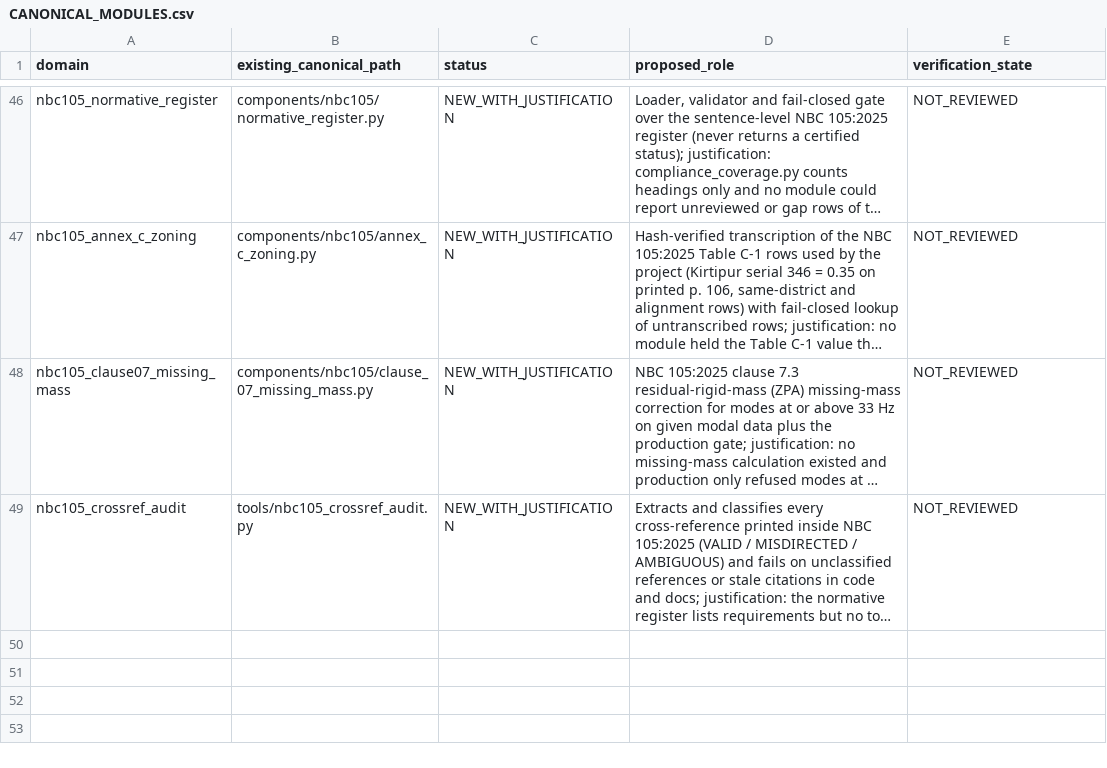
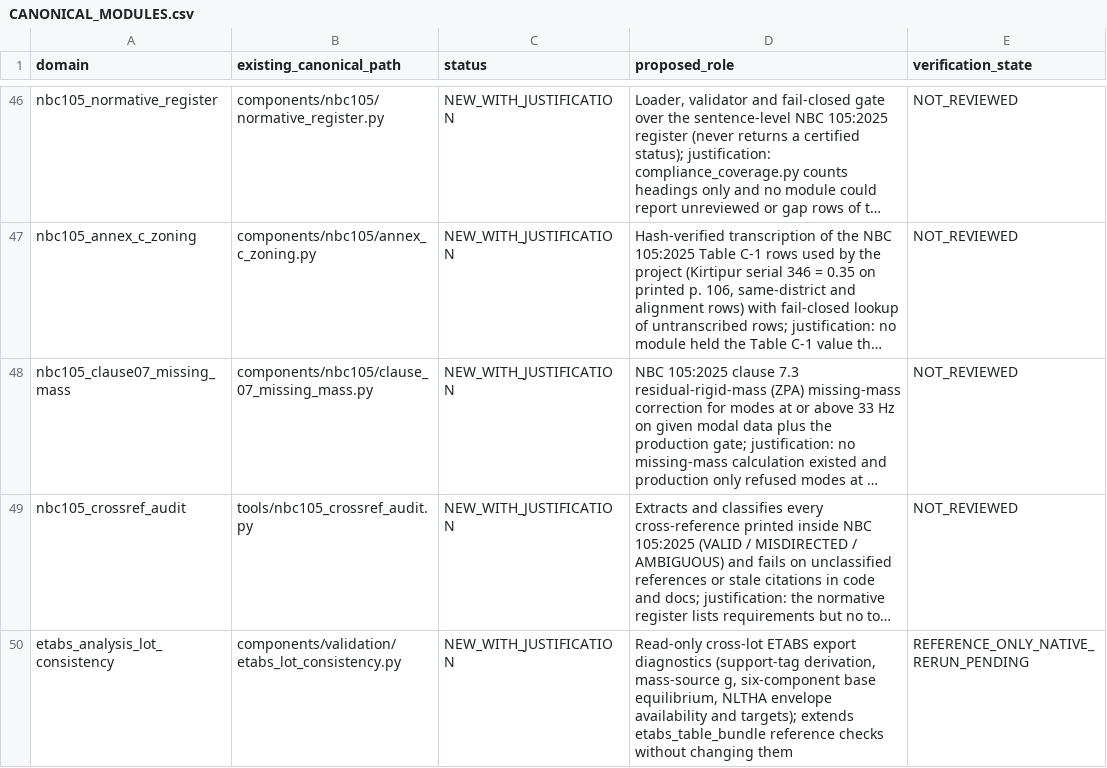
Before and after one commit to bikenshrestha2024/etabs-opensees-thesis, a CSV file: engineering/registry/CANONICAL_MODULES.csv, drawn as a sheet; only a part is shown, gaps mark what is left out; long unchanged cells end in …; the diff names each change by its address in the sheet, - before the commit and + after, or states it on an @@ line.

```diff
--- a/engineering/registry/CANONICAL_MODULES.csv
+++ b/engineering/registry/CANONICAL_MODULES.csv
+row 50: etabs_analysis_lot_consistency | components/validation/etabs_lot_consistency.py | NEW_WITH_JUSTIFICATION | Read-only cross-lot ETABS export diagnostics (support-tag derivation, mass-source g, six-component base equilibrium, NLTHA envelope availability and targets); extends etabs_table_bundle reference checks without changing them | REFERENCE_ONLY_NATIVE_RERUN_PENDING
```
Also changed, not shown: 10 other files.
